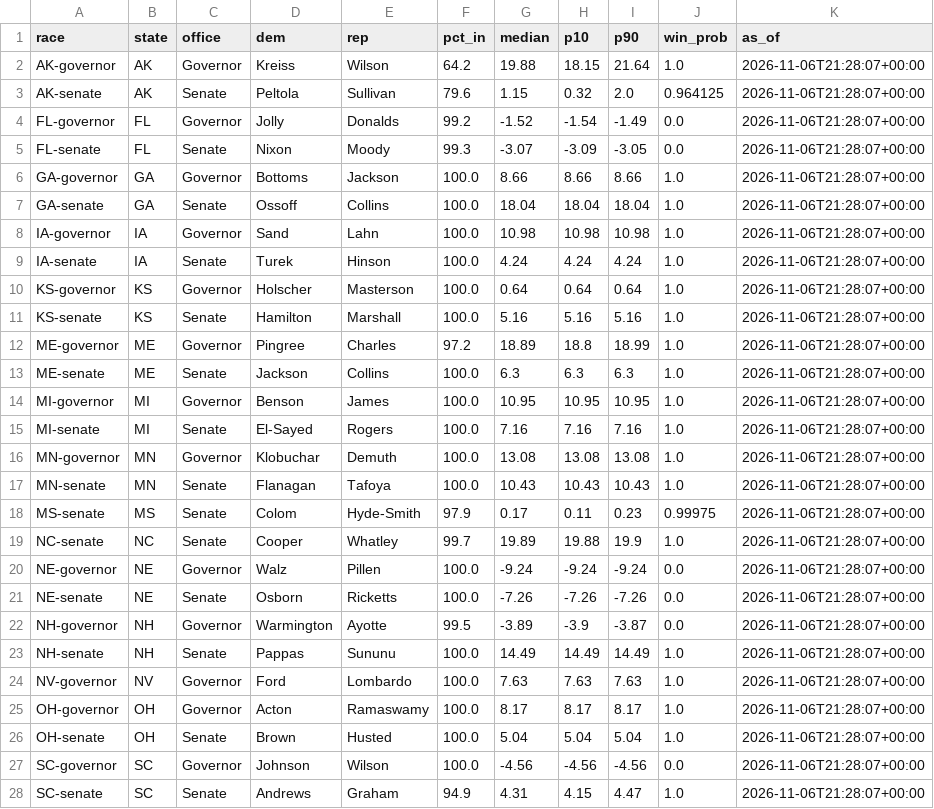
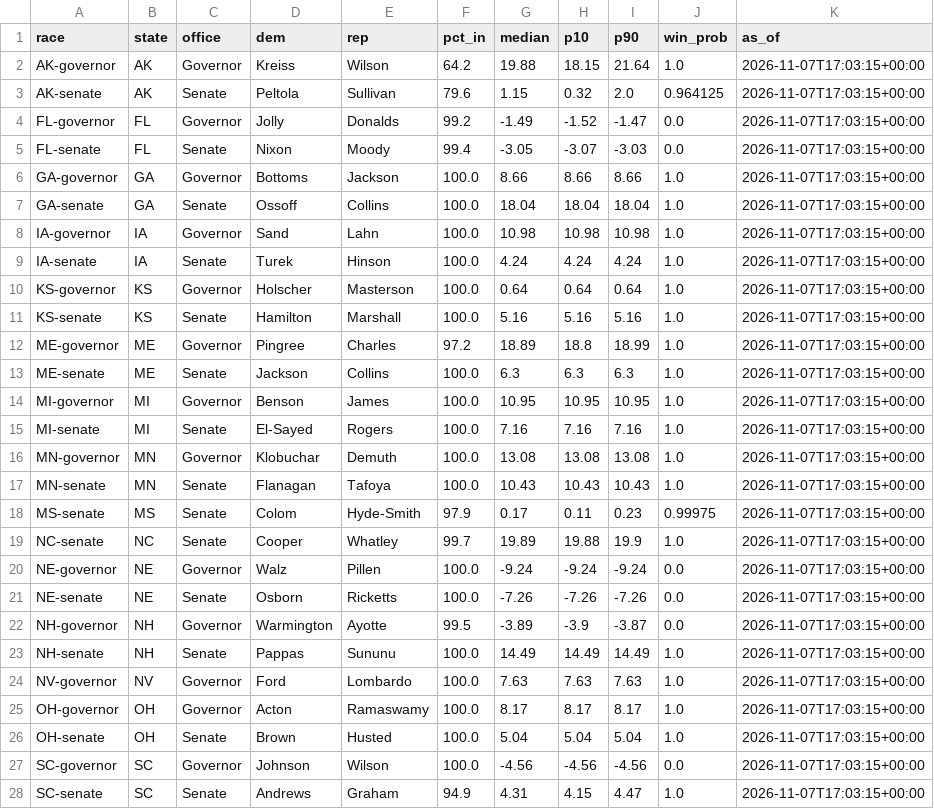
Before and after one commit to danbaer0413-cpu/bear-cave, a CSV file: data/needle_now.csv, drawn as a sheet; only a part is shown; the diff covers the shown part only.

```diff
--- a/data/needle_now.csv
+++ b/data/needle_now.csv
@@ -1,28 +1,28 @@
 race,state,office,dem,rep,pct_in,median,p10,p90,win_prob,as_of
-AK-governor,AK,Governor,Kreiss,Wilson,64.2,19.88,18.15,21.64,1.0,2026-11-06T21:28:07+00:00
-AK-senate,AK,Senate,Peltola,Sullivan,79.6,1.15,0.32,2.0,0.964125,2026-11-06T21:28:07+00:00
-FL-governor,FL,Governor,Jolly,Donalds,99.2,-1.52,-1.54,-1.49,0.0,2026-11-06T21:28:07+00:00
-FL-senate,FL,Senate,Nixon,Moody,99.3,-3.07,-3.09,-3.05,0.0,2026-11-06T21:28:07+00:00
-GA-governor,GA,Governor,Bottoms,Jackson,100.0,8.66,8.66,8.66,1.0,2026-11-06T21:28:07+00:00
-GA-senate,GA,Senate,Ossoff,Collins,100.0,18.04,18.04,18.04,1.0,2026-11-06T21:28:07+00:00
-IA-governor,IA,Governor,Sand,Lahn,100.0,10.98,10.98,10.98,1.0,2026-11-06T21:28:07+00:00
-IA-senate,IA,Senate,Turek,Hinson,100.0,4.24,4.24,4.24,1.0,2026-11-06T21:28:07+00:00
-KS-governor,KS,Governor,Holscher,Masterson,100.0,0.64,0.64,0.64,1.0,2026-11-06T21:28:07+00:00
-KS-senate,KS,Senate,Hamilton,Marshall,100.0,5.16,5.16,5.16,1.0,2026-11-06T21:28:07+00:00
-ME-governor,ME,Governor,Pingree,Charles,97.2,18.89,18.8,18.99,1.0,2026-11-06T21:28:07+00:00
-ME-senate,ME,Senate,Jackson,Collins,100.0,6.3,6.3,6.3,1.0,2026-11-06T21:28:07+00:00
-MI-governor,MI,Governor,Benson,James,100.0,10.95,10.95,10.95,1.0,2026-11-06T21:28:07+00:00
-MI-senate,MI,Senate,El-Sayed,Rogers,100.0,7.16,7.16,7.16,1.0,2026-11-06T21:28:07+00:00
-MN-governor,MN,Governor,Klobuchar,Demuth,100.0,13.08,13.08,13.08,1.0,2026-11-06T21:28:07+00:00
-MN-senate,MN,Senate,Flanagan,Tafoya,100.0,10.43,10.43,10.43,1.0,2026-11-06T21:28:07+00:00
-MS-senate,MS,Senate,Colom,Hyde-Smith,97.9,0.17,0.11,0.23,0.99975,2026-11-06T21:28:07+00:00
-NC-senate,NC,Senate,Cooper,Whatley,99.7,19.89,19.88,19.9,1.0,2026-11-06T21:28:07+00:00
-NE-governor,NE,Governor,Walz,Pillen,100.0,-9.24,-9.24,-9.24,0.0,2026-11-06T21:28:07+00:00
-NE-senate,NE,Senate,Osborn,Ricketts,100.0,-7.26,-7.26,-7.26,0.0,2026-11-06T21:28:07+00:00
-NH-governor,NH,Governor,Warmington,Ayotte,99.5,-3.89,-3.9,-3.87,0.0,2026-11-06T21:28:07+00:00
-NH-senate,NH,Senate,Pappas,Sununu,100.0,14.49,14.49,14.49,1.0,2026-11-06T21:28:07+00:00
-NV-governor,NV,Governor,Ford,Lombardo,100.0,7.63,7.63,7.63,1.0,2026-11-06T21:28:07+00:00
-OH-governor,OH,Governor,Acton,Ramaswamy,100.0,8.17,8.17,8.17,1.0,2026-11-06T21:28:07+00:00
-OH-senate,OH,Senate,Brown,Husted,100.0,5.04,5.04,5.04,1.0,2026-11-06T21:28:07+00:00
-SC-governor,SC,Governor,Johnson,Wilson,100.0,-4.56,-4.56,-4.56,0.0,2026-11-06T21:28:07+00:00
-SC-senate,SC,Senate,Andrews,Graham,94.9,4.31,4.15,4.47,1.0,2026-11-06T21:28:07+00:00
+AK-governor,AK,Governor,Kreiss,Wilson,64.2,19.88,18.15,21.64,1.0,2026-11-07T17:03:15+00:00
+AK-senate,AK,Senate,Peltola,Sullivan,79.6,1.15,0.32,2.0,0.964125,2026-11-07T17:03:15+00:00
+FL-governor,FL,Governor,Jolly,Donalds,99.2,-1.49,-1.52,-1.47,0.0,2026-11-07T17:03:15+00:00
+FL-senate,FL,Senate,Nixon,Moody,99.4,-3.05,-3.07,-3.03,0.0,2026-11-07T17:03:15+00:00
+GA-governor,GA,Governor,Bottoms,Jackson,100.0,8.66,8.66,8.66,1.0,2026-11-07T17:03:15+00:00
+GA-senate,GA,Senate,Ossoff,Collins,100.0,18.04,18.04,18.04,1.0,2026-11-07T17:03:15+00:00
+IA-governor,IA,Governor,Sand,Lahn,100.0,10.98,10.98,10.98,1.0,2026-11-07T17:03:15+00:00
+IA-senate,IA,Senate,Turek,Hinson,100.0,4.24,4.24,4.24,1.0,2026-11-07T17:03:15+00:00
+KS-governor,KS,Governor,Holscher,Masterson,100.0,0.64,0.64,0.64,1.0,2026-11-07T17:03:15+00:00
+KS-senate,KS,Senate,Hamilton,Marshall,100.0,5.16,5.16,5.16,1.0,2026-11-07T17:03:15+00:00
+ME-governor,ME,Governor,Pingree,Charles,97.2,18.89,18.8,18.99,1.0,2026-11-07T17:03:15+00:00
+ME-senate,ME,Senate,Jackson,Collins,100.0,6.3,6.3,6.3,1.0,2026-11-07T17:03:15+00:00
+MI-governor,MI,Governor,Benson,James,100.0,10.95,10.95,10.95,1.0,2026-11-07T17:03:15+00:00
+MI-senate,MI,Senate,El-Sayed,Rogers,100.0,7.16,7.16,7.16,1.0,2026-11-07T17:03:15+00:00
+MN-governor,MN,Governor,Klobuchar,Demuth,100.0,13.08,13.08,13.08,1.0,2026-11-07T17:03:15+00:00
+MN-senate,MN,Senate,Flanagan,Tafoya,100.0,10.43,10.43,10.43,1.0,2026-11-07T17:03:15+00:00
+MS-senate,MS,Senate,Colom,Hyde-Smith,97.9,0.17,0.11,0.23,0.99975,2026-11-07T17:03:15+00:00
+NC-senate,NC,Senate,Cooper,Whatley,99.7,19.89,19.88,19.9,1.0,2026-11-07T17:03:15+00:00
+NE-governor,NE,Governor,Walz,Pillen,100.0,-9.24,-9.24,-9.24,0.0,2026-11-07T17:03:15+00:00
+NE-senate,NE,Senate,Osborn,Ricketts,100.0,-7.26,-7.26,-7.26,0.0,2026-11-07T17:03:15+00:00
+NH-governor,NH,Governor,Warmington,Ayotte,99.5,-3.89,-3.9,-3.87,0.0,2026-11-07T17:03:15+00:00
+NH-senate,NH,Senate,Pappas,Sununu,100.0,14.49,14.49,14.49,1.0,2026-11-07T17:03:15+00:00
+NV-governor,NV,Governor,Ford,Lombardo,100.0,7.63,7.63,7.63,1.0,2026-11-07T17:03:15+00:00
+OH-governor,OH,Governor,Acton,Ramaswamy,100.0,8.17,8.17,8.17,1.0,2026-11-07T17:03:15+00:00
+OH-senate,OH,Senate,Brown,Husted,100.0,5.04,5.04,5.04,1.0,2026-11-07T17:03:15+00:00
+SC-governor,SC,Governor,Johnson,Wilson,100.0,-4.56,-4.56,-4.56,0.0,2026-11-07T17:03:15+00:00
+SC-senate,SC,Senate,Andrews,Graham,94.9,4.31,4.15,4.47,1.0,2026-11-07T17:03:15+00:00
```
Also changed, not shown: 3 edited cells elsewhere in this file, data/needle_history.csv, 1 other file.
